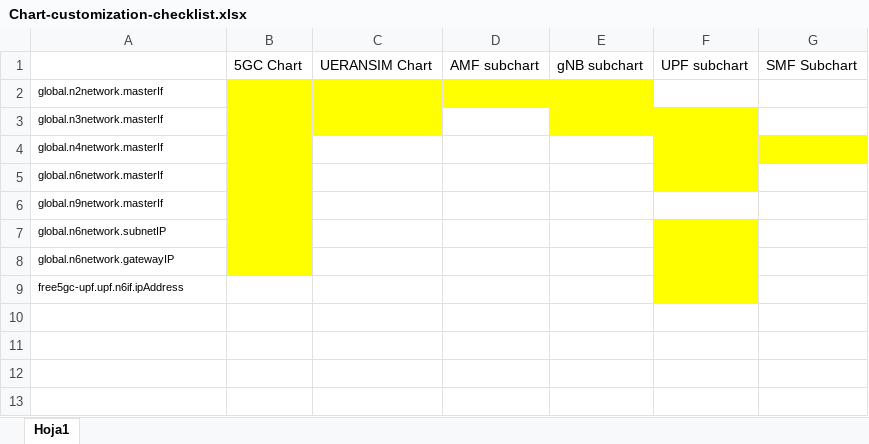
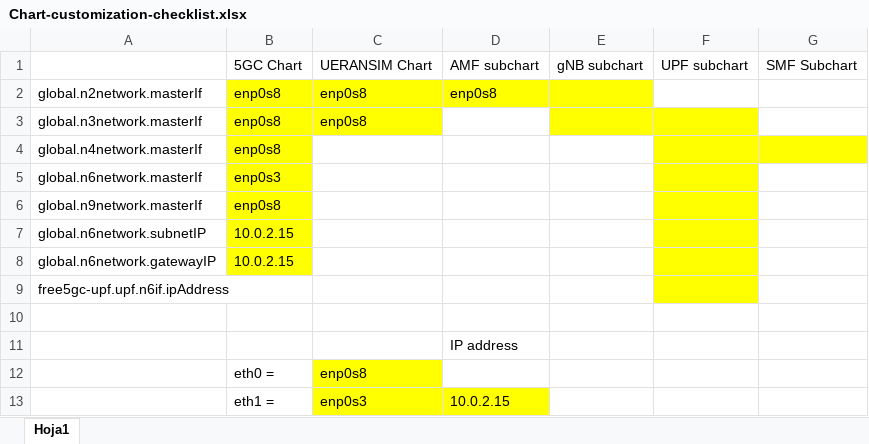
Before and after one commit to danilogranadosg/towards5gs-helm, an Excel workbook: Chart-customization-checklist.xlsx, sheet Hoja1, drawn as a sheet; values as stored, in another font and other column widths than the file's, no borders; removed rows and columns are numbered as before the commit, all else as after; the diff names each change by its address in the sheet, - before the commit and + after, or states it on an @@ line.

Commit message:
Update Chart-customization-checklist.xlsx

```diff
--- a/Chart-customization-checklist.xlsx (sheet Hoja1)
+++ b/Chart-customization-checklist.xlsx (sheet Hoja1)
-row 2: global.n2network.masterIf
+row 2: global.n2network.masterIf | enp0s8 | enp0s8 | enp0s8
@@ A3:A9 text size: larger @@
-B3:B4: (empty)
+B3:B4: enp0s8
-C3: (empty)
+C3: enp0s8
-B5: (empty)
+B5: enp0s3
-B6: (empty)
+B6: enp0s8
-F6 fill: none
+F6 fill: #FFFF00
-B7:B8: (empty)
+B7:B8: 10.0.2.15
+row 10: (empty)
+row 11:  |  |  | IP address
+row 12:  | eth0 = | enp0s8
+row 13:  | eth1 = | enp0s3 | 10.0.2.15
```
